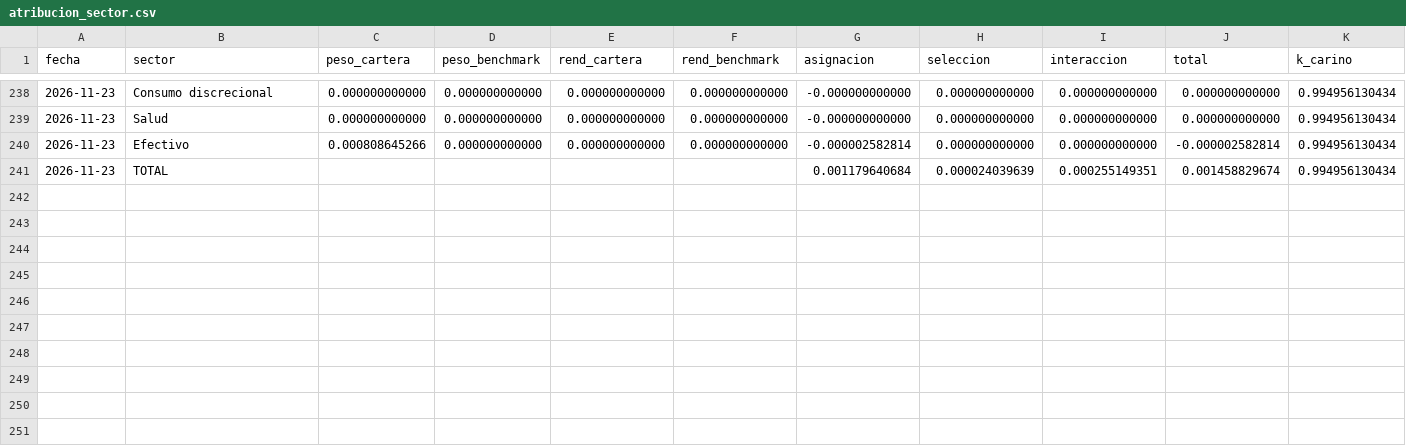
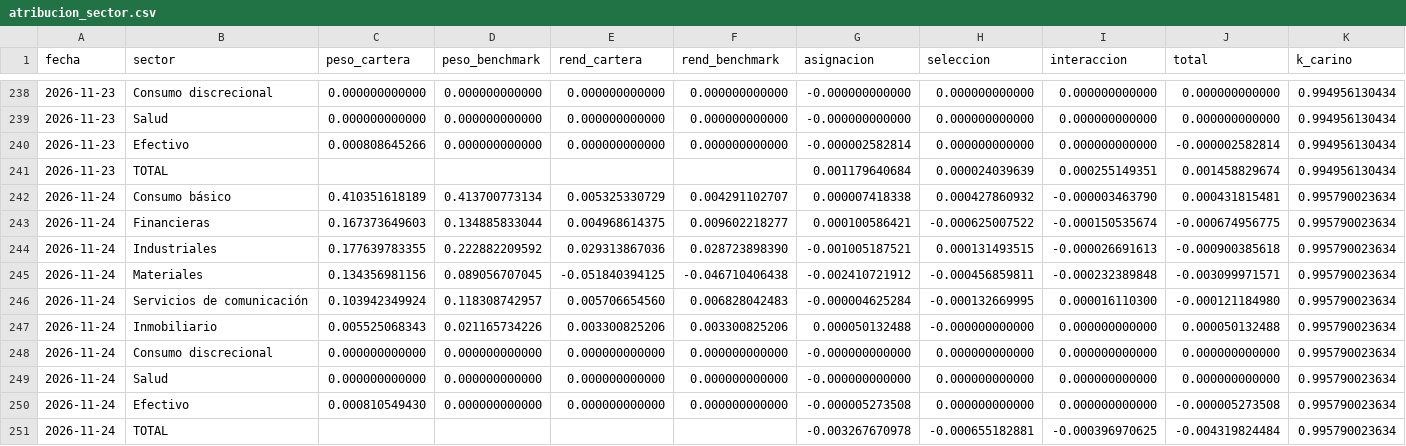
Before and after one commit to northstar-strategies/bbva-clinicas, a CSV file: atribucion_sector.csv, drawn as a sheet; only a part is shown, gaps mark what is left out; rows hold the shown columns only; the diff names each change by its address in the sheet, - before the commit and + after, or states it on an @@ line.

```diff
--- a/atribucion_sector.csv
+++ b/atribucion_sector.csv
+row 242: 2026-11-24 | Consumo básico | 0.410351618189 | 0.413700773134 | 0.005325330729 | 0.004291102707 | 0.000007418338 | 0.000427860932 | -0.000003463790 | 0.000431815481 | 0.995790023634
+row 243: 2026-11-24 | Financieras | 0.167373649603 | 0.134885833044 | 0.004968614375 | 0.009602218277 | 0.000100586421 | -0.000625007522 | -0.000150535674 | -0.000674956775 | 0.995790023634
+row 244: 2026-11-24 | Industriales | 0.177639783355 | 0.222882209592 | 0.029313867036 | 0.028723898390 | -0.001005187521 | 0.000131493515 | -0.000026691613 | -0.000900385618 | 0.995790023634
+row 245: 2026-11-24 | Materiales | 0.134356981156 | 0.089056707045 | -0.051840394125 | -0.046710406438 | -0.002410721912 | -0.000456859811 | -0.000232389848 | -0.003099971571 | 0.995790023634
+row 246: 2026-11-24 | Servicios de comunicación | 0.103942349924 | 0.118308742957 | 0.005706654560 | 0.006828042483 | -0.000004625284 | -0.000132669995 | 0.000016110300 | -0.000121184980 | 0.995790023634
+row 247: 2026-11-24 | Inmobiliario | 0.005525068343 | 0.021165734226 | 0.003300825206 | 0.003300825206 | 0.000050132488 | -0.000000000000 | 0.000000000000 | 0.000050132488 | 0.995790023634
+row 248: 2026-11-24 | Consumo discrecional | 0.000000000000 | 0.000000000000 | 0.000000000000 | 0.000000000000 | -0.000000000000 | 0.000000000000 | 0.000000000000 | 0.000000000000 | 0.995790023634
+row 249: 2026-11-24 | Salud | 0.000000000000 | 0.000000000000 | 0.000000000000 | 0.000000000000 | -0.000000000000 | 0.000000000000 | 0.000000000000 | 0.000000000000 | 0.995790023634
+row 250: 2026-11-24 | Efectivo | 0.000810549430 | 0.000000000000 | 0.000000000000 | 0.000000000000 | -0.000005273508 | 0.000000000000 | 0.000000000000 | -0.000005273508 | 0.995790023634
+row 251: 2026-11-24 | TOTAL |  |  |  |  | -0.003267670978 | -0.000655182881 | -0.000396970625 | -0.004319824484 | 0.995790023634
```
Also changed, not shown: cotizaciones.csv, rendimientos.csv, 14 other files.
